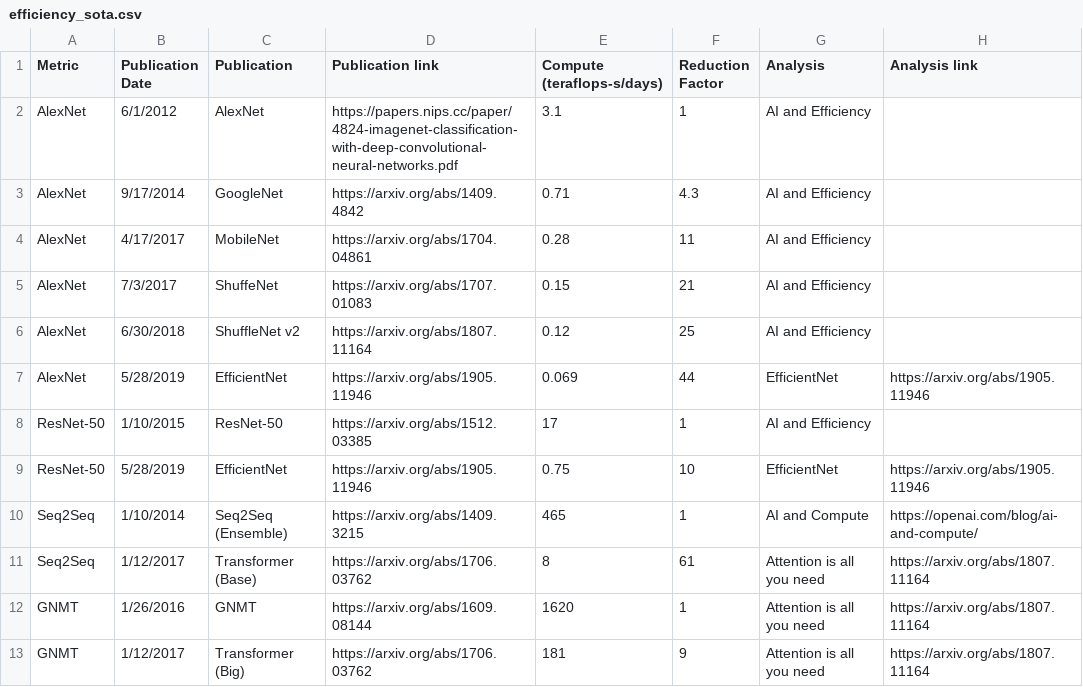
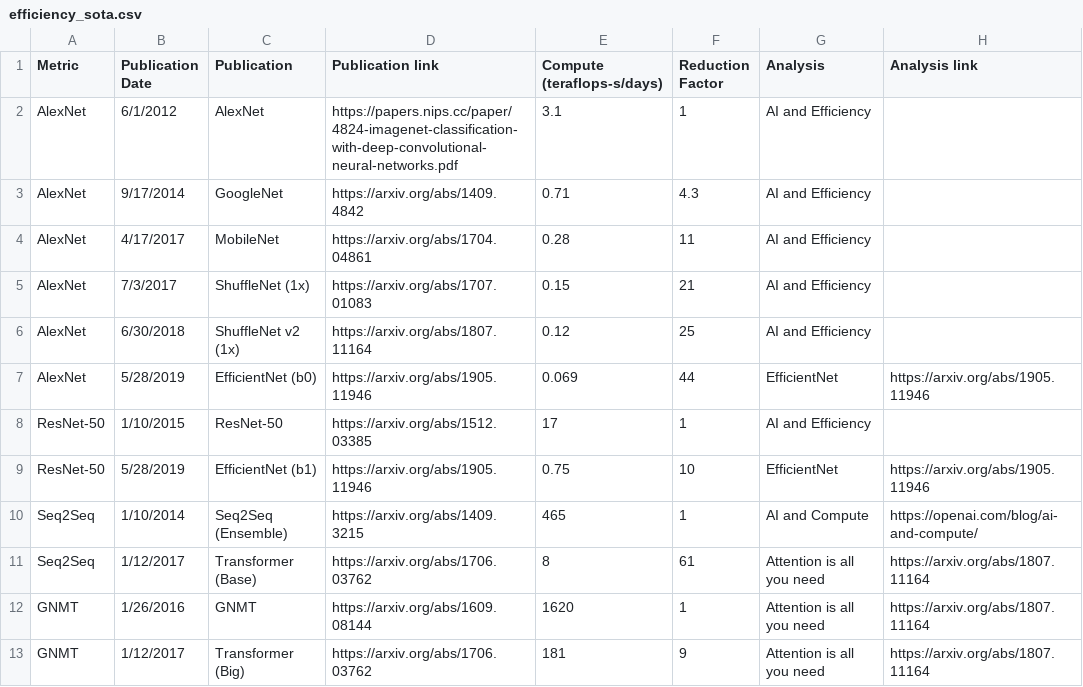
Before and after one commit to openai/ai-and-efficiency, a CSV file: efficiency_sota.csv, drawn as a sheet.

Commit message:
updated csv

```diff
--- a/efficiency_sota.csv
+++ b/efficiency_sota.csv
@@ -4,7 +4,7 @@ AlexNet,9/17/2014,GoogleNet,https://arxiv.org/abs/1409.4842,0.71,4.3,AI and Effi
 AlexNet,4/17/2017,MobileNet,https://arxiv.org/abs/1704.04861,0.28,11,AI and Efficiency,
-AlexNet,7/3/2017,ShuffeNet,https://arxiv.org/abs/1707.01083,0.15,21,AI and Efficiency,
-AlexNet,6/30/2018,ShuffleNet v2,https://arxiv.org/abs/1807.11164,0.12,25,AI and Efficiency,
-AlexNet,5/28/2019,EfficientNet,https://arxiv.org/abs/1905.11946,0.069,44,EfficientNet,https://arxiv.org/abs/1905.11946
+AlexNet,7/3/2017,ShuffleNet (1x),https://arxiv.org/abs/1707.01083,0.15,21,AI and Efficiency,
+AlexNet,6/30/2018,ShuffleNet v2 (1x),https://arxiv.org/abs/1807.11164,0.12,25,AI and Efficiency,
+AlexNet,5/28/2019,EfficientNet (b0),https://arxiv.org/abs/1905.11946,0.069,44,EfficientNet,https://arxiv.org/abs/1905.11946
 ResNet-50,1/10/2015,ResNet-50,https://arxiv.org/abs/1512.03385,17,1,AI and Efficiency,
-ResNet-50,5/28/2019,EfficientNet,https://arxiv.org/abs/1905.11946,0.75,10,EfficientNet,https://arxiv.org/abs/1905.11946
+ResNet-50,5/28/2019,EfficientNet (b1),https://arxiv.org/abs/1905.11946,0.75,10,EfficientNet,https://arxiv.org/abs/1905.11946
 Seq2Seq,1/10/2014,Seq2Seq (Ensemble),https://arxiv.org/abs/1409.3215,465,1,AI and Compute,https://openai.com/blog/ai-and-compute/
```
